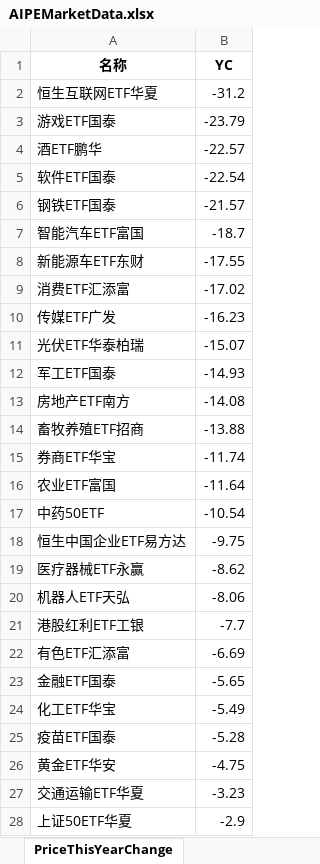
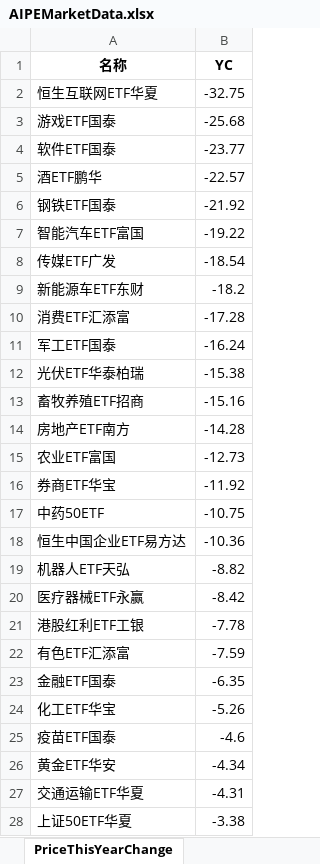
Before and after one commit to digital-era/AIPEMarketDashboard, an Excel workbook: AIPEMarketData.xlsx, sheet PriceThisYearChange, drawn as a sheet; only a part is shown; values as stored, in another font and other column widths than the file's, no borders; removed rows and columns are numbered as before the commit, all else as after; the diff covers the shown part only; the diff names each change by its address in the sheet, - before the commit and + after, or states it on an @@ line.

```diff
--- a/AIPEMarketData.xlsx (sheet PriceThisYearChange)
+++ b/AIPEMarketData.xlsx (sheet PriceThisYearChange)
-B2 (YC): -31.2
+B2 (YC): -32.75
-B3 (YC): -23.79
+B3 (YC): -25.68
+row 4: 软件ETF国泰 | -23.77
-row 5: 软件ETF国泰 | -22.54
-B6 (YC): -21.57
+B6 (YC): -21.92
-B7 (YC): -18.7
+B7 (YC): -19.22
+row 8: 传媒ETF广发 | -18.54
-B9 (YC): -17.55
+B9 (YC): -18.2
-B10 (YC): -17.02
+B10 (YC): -17.28
-row 10: 传媒ETF广发 | -16.23
-row 11: 光伏ETF华泰柏瑞 | -15.07
-B11 (YC): -14.93
+B11 (YC): -16.24
-row 13: 房地产ETF南方 | -14.08
+row 12: 光伏ETF华泰柏瑞 | -15.38
-B13 (YC): -13.88
+B13 (YC): -15.16
-row 15: 券商ETF华宝 | -11.74
+row 14: 房地产ETF南方 | -14.28
-B15 (YC): -11.64
+B15 (YC): -12.73
+row 16: 券商ETF华宝 | -11.92
-B17 (YC): -10.54
+B17 (YC): -10.75
-B18 (YC): -9.75
+B18 (YC): -10.36
-row 19: 医疗器械ETF永赢 | -8.62
-B19 (YC): -8.06
+B19 (YC): -8.82
+row 20: 医疗器械ETF永赢 | -8.42
-B21 (YC): -7.7
+B21 (YC): -7.78
-B22 (YC): -6.69
+B22 (YC): -7.59
-B23 (YC): -5.65
+B23 (YC): -6.35
-B24 (YC): -5.49
+B24 (YC): -5.26
-B25 (YC): -5.28
+B25 (YC): -4.6
-B26 (YC): -4.75
+B26 (YC): -4.34
-B27 (YC): -3.23
+B27 (YC): -4.31
-B28 (YC): -2.9
+B28 (YC): -3.38
```
Also changed, not shown: 13 added rows, 13 removed rows and 21 edited cells elsewhere in this sheet, sheet DistributeHotIndustry, sheet PriceChangeFrom2021, sheet ShareChangeFrom2021, sheet TopStockIn5DaysMainFund, sheet ShareThisYearChange, sheet ARGroup, 7 more sheets, 1 other file.
